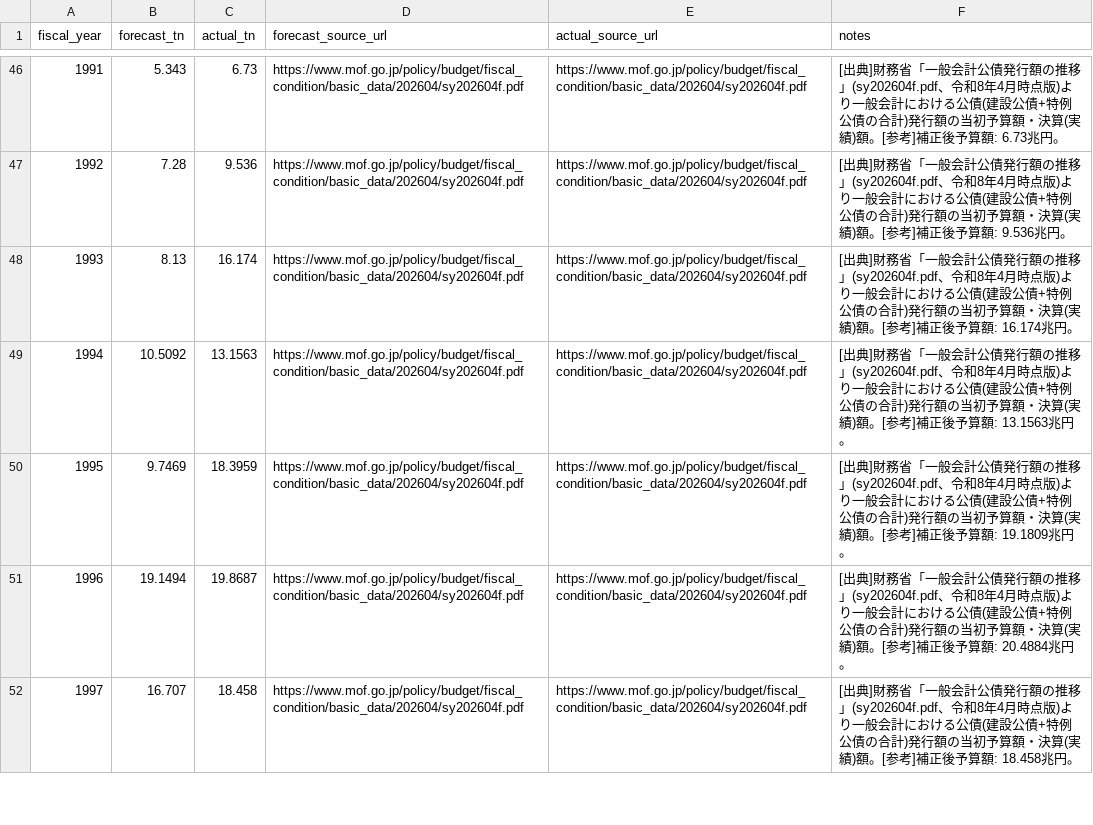
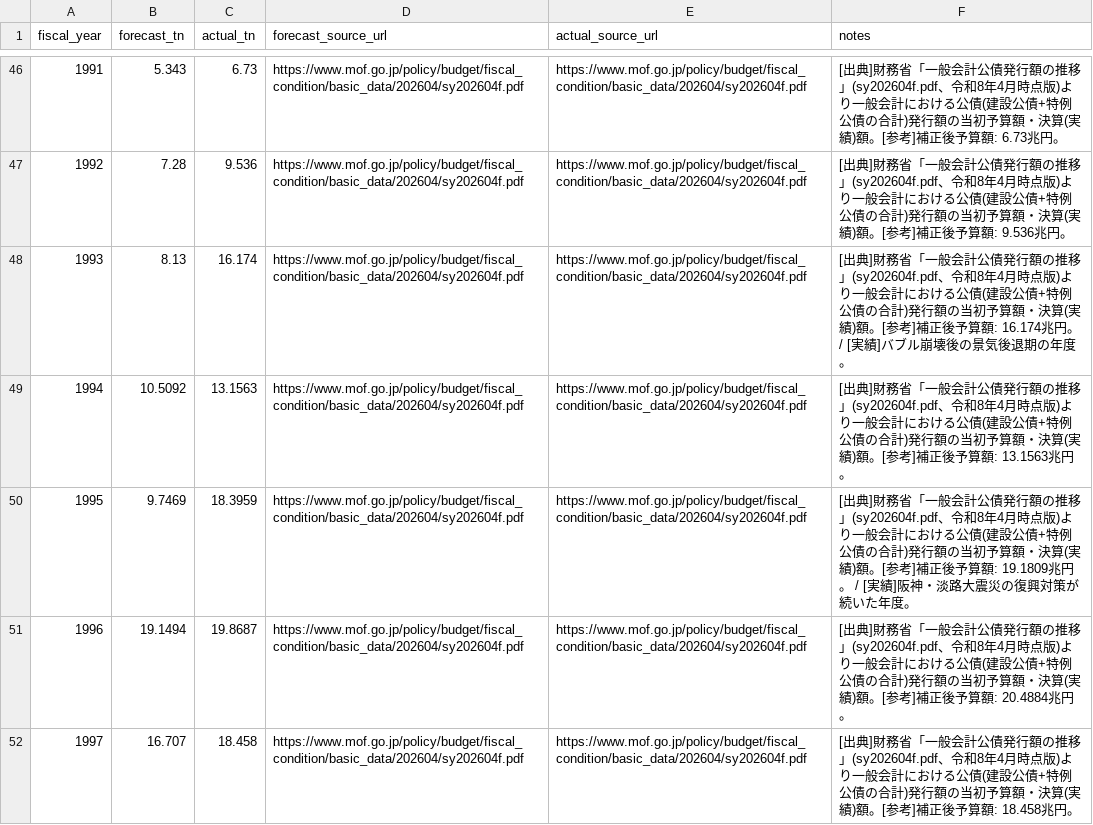
Before and after one commit to zurekei/site, a CSV file: data/bond_issuance_forecast.csv, drawn as a sheet; only a part is shown, gaps mark what is left out; the diff covers the shown part only.

```diff
--- a/data/bond_issuance_forecast.csv
+++ b/data/bond_issuance_forecast.csv
@@ -47,5 +47,5 @@ fiscal_year,forecast_tn,actual_tn,forecast_source_url,actual_source_url,notes
 1992,7.28,9.536,https://www.mof.go.jp/policy/budget/fiscal_condition/basic_data/202604/sy202604f.pdf,https://www.mof.go.jp/policy/budget/fiscal_condition/basic_data/202604/sy202604f.pdf,[出典]財務省「一般会計公債発行額の推移」(sy202604f.pdf、令和8年4月時点版)より一般会計における公債(建設公債+特例公債の合計)発行額の当初予算額・決算(実績)額。[参考]補正後予算額: 9.536兆円。
-1993,8.13,16.174,https://www.mof.go.jp/policy/budget/fiscal_condition/basic_data/202604/sy202604f.pdf,https://www.mof.go.jp/policy/budget/fiscal_condition/basic_data/202604/sy202604f.pdf,[出典]財務省「一般会計公債発行額の推移」(sy202604f.pdf、令和8年4月時点版)より一般会計における公債(建設公債+特例公債の合計)発行額の当初予算額・決算(実績)額。[参考]補正後予算額: 16.174兆円。
+1993,8.13,16.174,https://www.mof.go.jp/policy/budget/fiscal_condition/basic_data/202604/sy202604f.pdf,https://www.mof.go.jp/policy/budget/fiscal_condition/basic_data/202604/sy202604f.pdf,[出典]財務省「一般会計公債発行額の推移」(sy202604f.pdf、令和8年4月時点版)より一般会計における公債(建設公債+特例公債の合計)発行額の当初予算額・決算(実績)額。[参考]補正後予算額: 16.174兆円。 / [実績]バブル崩壊後の景気後退期の年度。
 1994,10.5092,13.1563,https://www.mof.go.jp/policy/budget/fiscal_condition/basic_data/202604/sy202604f.pdf,https://www.mof.go.jp/policy/budget/fiscal_condition/basic_data/202604/sy202604f.pdf,[出典]財務省「一般会計公債発行額の推移」(sy202604f.pdf、令和8年4月時点版)より一般会計における公債(建設公債+特例公債の合計)発行額の当初予算額・決算(実績)額。[参考]補正後予算額: 13.1563兆円。
-1995,9.7469,18.3959,https://www.mof.go.jp/policy/budget/fiscal_condition/basic_data/202604/sy202604f.pdf,https://www.mof.go.jp/policy/budget/fiscal_condition/basic_data/202604/sy202604f.pdf,[出典]財務省「一般会計公債発行額の推移」(sy202604f.pdf、令和8年4月時点版)より一般会計における公債(建設公債+特例公債の合計)発行額の当初予算額・決算(実績)額。[参考]補正後予算額: 19.1809兆円。
+1995,9.7469,18.3959,https://www.mof.go.jp/policy/budget/fiscal_condition/basic_data/202604/sy202604f.pdf,https://www.mof.go.jp/policy/budget/fiscal_condition/basic_data/202604/sy202604f.pdf,[出典]財務省「一般会計公債発行額の推移」(sy202604f.pdf、令和8年4月時点版)より一般会計における公債(建設公債+特例公債の合計)発行額の当初予算額・決算(実績)額。[参考]補正後予算額: 19.1809兆円。 / [実績]阪神・淡路大震災の復興対策が続いた年度。
 1996,19.1494,19.8687,https://www.mof.go.jp/policy/budget/fiscal_condition/basic_data/202604/sy202604f.pdf,https://www.mof.go.jp/policy/budget/fiscal_condition/basic_data/202604/sy202604f.pdf,[出典]財務省「一般会計公債発行額の推移」(sy202604f.pdf、令和8年4月時点版)より一般会計における公債(建設公債+特例公債の合計)発行額の当初予算額・決算(実績)額。[参考]補正後予算額: 20.4884兆円。
```
Also changed, not shown: 7 edited cells elsewhere in this file, data/jgb_total_issuance_forecast.csv.
